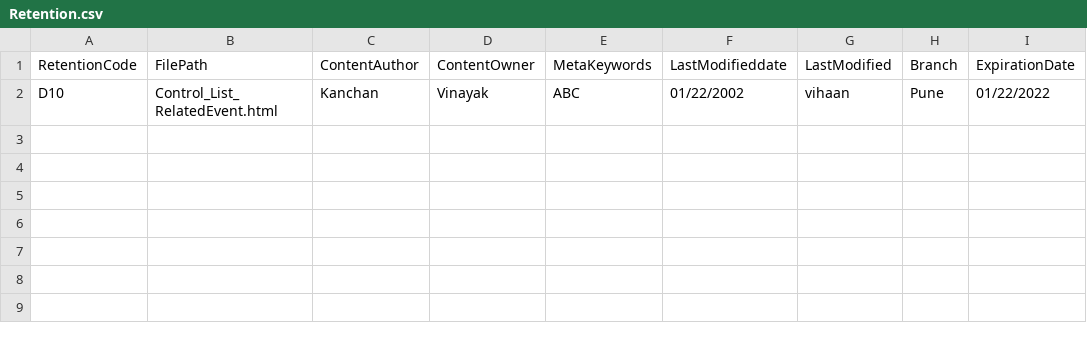
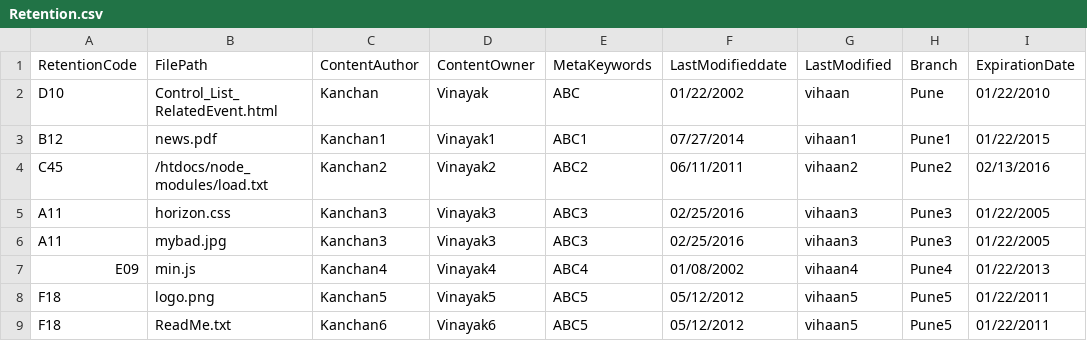
Before and after one commit to kanchankumbhar/csvandzip, a CSV file: src/Retention.csv, drawn as a sheet.

```diff
--- a/src/Retention.csv
+++ b/src/Retention.csv
@@ -1,2 +1,9 @@
 RetentionCode,FilePath,ContentAuthor,ContentOwner,MetaKeywords,LastModifieddate,LastModified,Branch,ExpirationDate
-"D10","Control_List_RelatedEvent.html","Kanchan","Vinayak","ABC","01/22/2002","vihaan","Pune","01/22/2022"
+"D10","Control_List_RelatedEvent.html","Kanchan","Vinayak","ABC","01/22/2002","vihaan","Pune","01/22/2010"
+"B12","news.pdf","Kanchan1","Vinayak1","ABC1","07/27/2014","vihaan1","Pune1","01/22/2015"
+"C45","/htdocs/node_modules/load.txt","Kanchan2","Vinayak2","ABC2","06/11/2011","vihaan2","Pune2","02/13/2016"
+"A11","horizon.css","Kanchan3","Vinayak3","ABC3","02/25/2016","vihaan3","Pune3","01/22/2005"
+"A11","mybad.jpg","Kanchan3","Vinayak3","ABC3","02/25/2016","vihaan3","Pune3","01/22/2005"
+"E09","min.js","Kanchan4","Vinayak4","ABC4","01/08/2002","vihaan4","Pune4","01/22/2013"
+"F18","logo.png","Kanchan5","Vinayak5","ABC5","05/12/2012","vihaan5","Pune5","01/22/2011"
+"F18","ReadMe.txt","Kanchan6","Vinayak6","ABC5","05/12/2012","vihaan5","Pune5","01/22/2011"
```
Also changed, not shown: 2 other files.
